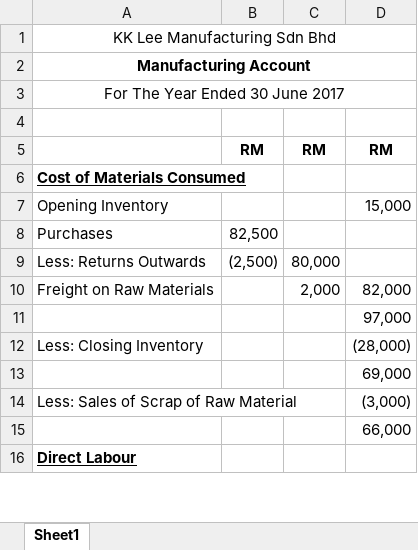
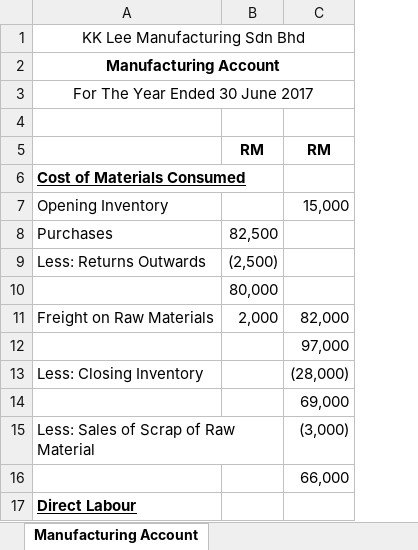
Before and after one commit to melvinchia3636/Melvin-s-Notes-Archive, an Excel workbook: 簿记/Manufacturing Account/Question 2.xlsx, sheet Manufacturing Account, drawn as a sheet; only a part is shown; values as stored, in another font and other column widths than the file's, no borders; removed rows and columns are numbered as before the commit, all else as after; the diff names each change by its address in the sheet, - before the commit and + after, or states it on an @@ line.

```diff
--- a/簿记/Manufacturing Account/Question 2.xlsx (sheet Manufacturing Account)
+++ b/簿记/Manufacturing Account/Question 2.xlsx (sheet Manufacturing Account)
-sheet tab: Sheet1
+sheet tab: Manufacturing Account
-column B, rows 5-9: RM |  |  | 82,500 | (2,500)
-B8: (empty)
+B8: 82,500
-B9: 80,000
+B9: (2,500)
+row 10:  | 80,000
```
Also changed, not shown: formulas that keep their value, 簿记/Manufacturing Account/Question 1.xlsx, 簿记/Manufacturing Account/Question 3.xlsx, 8 other files.
